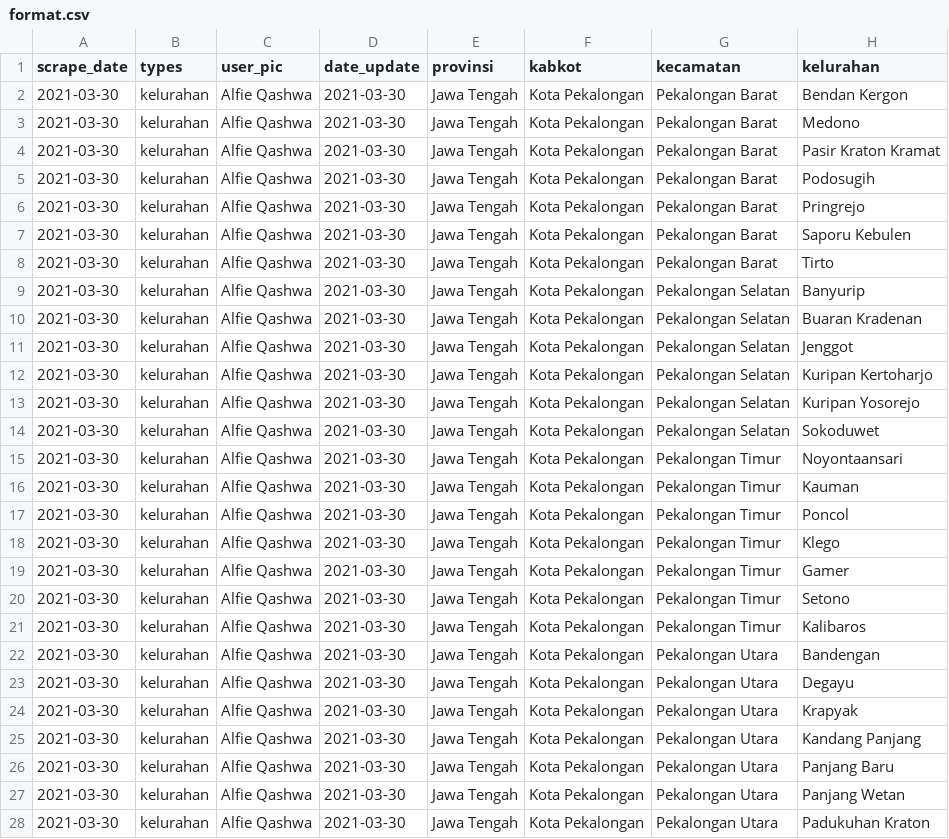
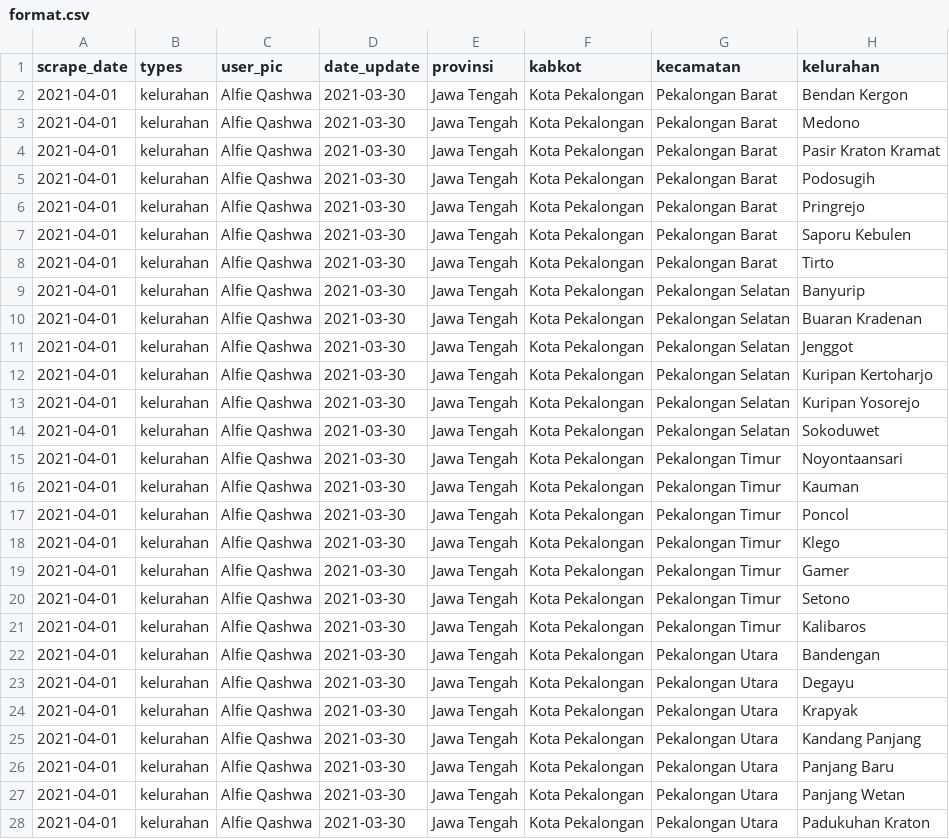
Before and after one commit to alfieqashwa/kominfo-pedulilindungi, a CSV file: JAWA_TENGAH/pekalongan/new/format.csv, drawn as a sheet; only a part is shown; the diff names each change by its address in the sheet, - before the commit and + after, or states it on an @@ line.

```diff
--- a/JAWA_TENGAH/pekalongan/new/format.csv
+++ b/JAWA_TENGAH/pekalongan/new/format.csv
-A2:A28 (scrape_date): 2021-03-30
+A2:A28 (scrape_date): 2021-04-01
```
Also changed, not shown: JAWA_TENGAH/kebumen/new/format.csv, ppcrawling/output/cilacap.csv, 5 other files.
